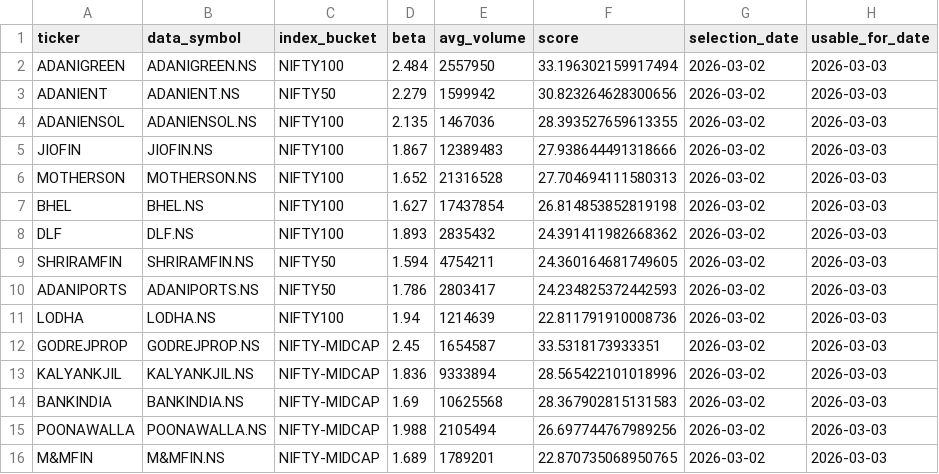
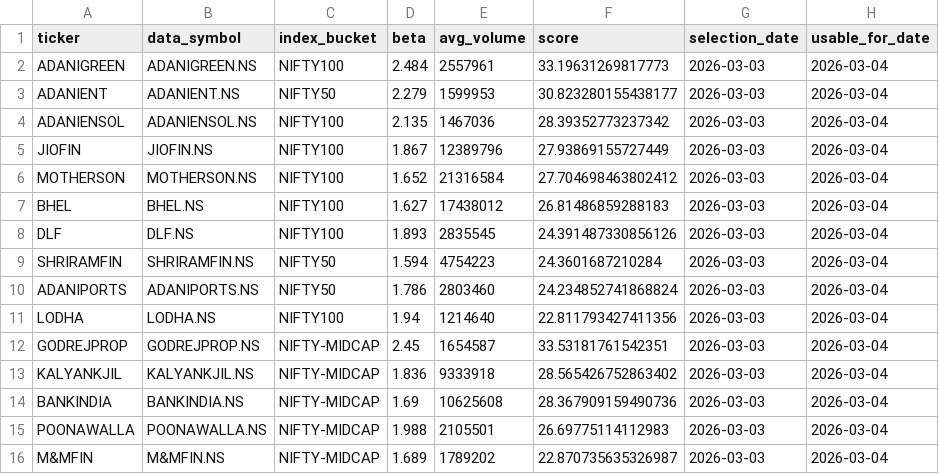
Before and after one commit to arun906/ScalpingApp, a CSV file: active_watchlist.csv, drawn as a sheet.

```diff
--- a/active_watchlist.csv
+++ b/active_watchlist.csv
@@ -1,16 +1,16 @@
 ticker,data_symbol,index_bucket,beta,avg_volume,score,selection_date,usable_for_date
-ADANIGREEN,ADANIGREEN.NS,NIFTY100,2.484,2557950,33.196302159917494,2026-03-02,2026-03-03
-ADANIENT,ADANIENT.NS,NIFTY50,2.279,1599942,30.823264628300656,2026-03-02,2026-03-03
-ADANIENSOL,ADANIENSOL.NS,NIFTY100,2.135,1467036,28.393527659613355,2026-03-02,2026-03-03
-JIOFIN,JIOFIN.NS,NIFTY100,1.867,12389483,27.938644491318666,2026-03-02,2026-03-03
-MOTHERSON,MOTHERSON.NS,NIFTY100,1.652,21316528,27.704694111580313,2026-03-02,2026-03-03
-BHEL,BHEL.NS,NIFTY100,1.627,17437854,26.814853852819198,2026-03-02,2026-03-03
-DLF,DLF.NS,NIFTY100,1.893,2835432,24.391411982668362,2026-03-02,2026-03-03
-SHRIRAMFIN,SHRIRAMFIN.NS,NIFTY50,1.594,4754211,24.360164681749605,2026-03-02,2026-03-03
-ADANIPORTS,ADANIPORTS.NS,NIFTY50,1.786,2803417,24.234825372442593,2026-03-02,2026-03-03
-LODHA,LODHA.NS,NIFTY100,1.94,1214639,22.811791910008736,2026-03-02,2026-03-03
-GODREJPROP,GODREJPROP.NS,NIFTY-MIDCAP,2.45,1654587,33.5318173933351,2026-03-02,2026-03-03
-KALYANKJIL,KALYANKJIL.NS,NIFTY-MIDCAP,1.836,9333894,28.565422101018996,2026-03-02,2026-03-03
-BANKINDIA,BANKINDIA.NS,NIFTY-MIDCAP,1.69,10625568,28.367902815131583,2026-03-02,2026-03-03
-POONAWALLA,POONAWALLA.NS,NIFTY-MIDCAP,1.988,2105494,26.697744767989256,2026-03-02,2026-03-03
-M&MFIN,M&MFIN.NS,NIFTY-MIDCAP,1.689,1789201,22.870735068950765,2026-03-02,2026-03-03
+ADANIGREEN,ADANIGREEN.NS,NIFTY100,2.484,2557961,33.19631269817773,2026-03-03,2026-03-04
+ADANIENT,ADANIENT.NS,NIFTY50,2.279,1599953,30.823280155438177,2026-03-03,2026-03-04
+ADANIENSOL,ADANIENSOL.NS,NIFTY100,2.135,1467036,28.39352773237342,2026-03-03,2026-03-04
+JIOFIN,JIOFIN.NS,NIFTY100,1.867,12389796,27.93869155727449,2026-03-03,2026-03-04
+MOTHERSON,MOTHERSON.NS,NIFTY100,1.652,21316584,27.704698463802412,2026-03-03,2026-03-04
+BHEL,BHEL.NS,NIFTY100,1.627,17438012,26.81486859288183,2026-03-03,2026-03-04
+DLF,DLF.NS,NIFTY100,1.893,2835545,24.391487330856126,2026-03-03,2026-03-04
+SHRIRAMFIN,SHRIRAMFIN.NS,NIFTY50,1.594,4754223,24.3601687210284,2026-03-03,2026-03-04
+ADANIPORTS,ADANIPORTS.NS,NIFTY50,1.786,2803460,24.234852741868824,2026-03-03,2026-03-04
+LODHA,LODHA.NS,NIFTY100,1.94,1214640,22.811793427411356,2026-03-03,2026-03-04
+GODREJPROP,GODREJPROP.NS,NIFTY-MIDCAP,2.45,1654587,33.53181761542351,2026-03-03,2026-03-04
+KALYANKJIL,KALYANKJIL.NS,NIFTY-MIDCAP,1.836,9333918,28.565426752863402,2026-03-03,2026-03-04
+BANKINDIA,BANKINDIA.NS,NIFTY-MIDCAP,1.69,10625608,28.367909159490736,2026-03-03,2026-03-04
+POONAWALLA,POONAWALLA.NS,NIFTY-MIDCAP,1.988,2105501,26.69775114112983,2026-03-03,2026-03-04
+M&MFIN,M&MFIN.NS,NIFTY-MIDCAP,1.689,1789202,22.870735635326987,2026-03-03,2026-03-04
```
Also changed, not shown: watchlist_history.csv.
